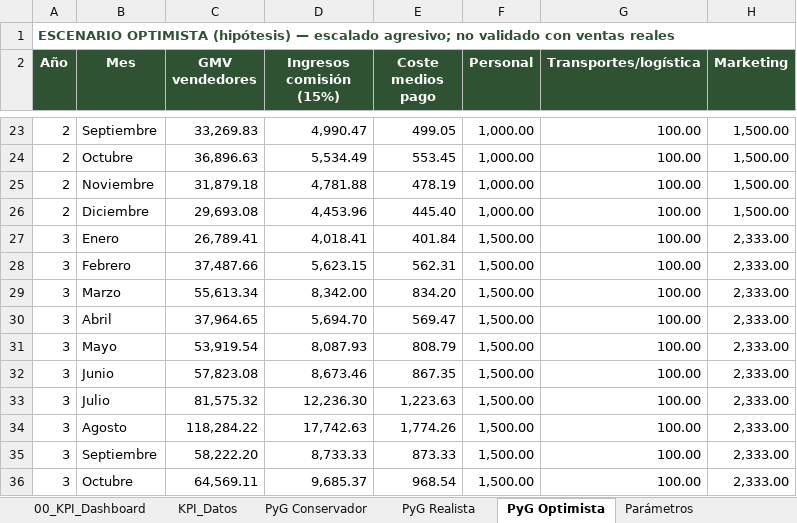
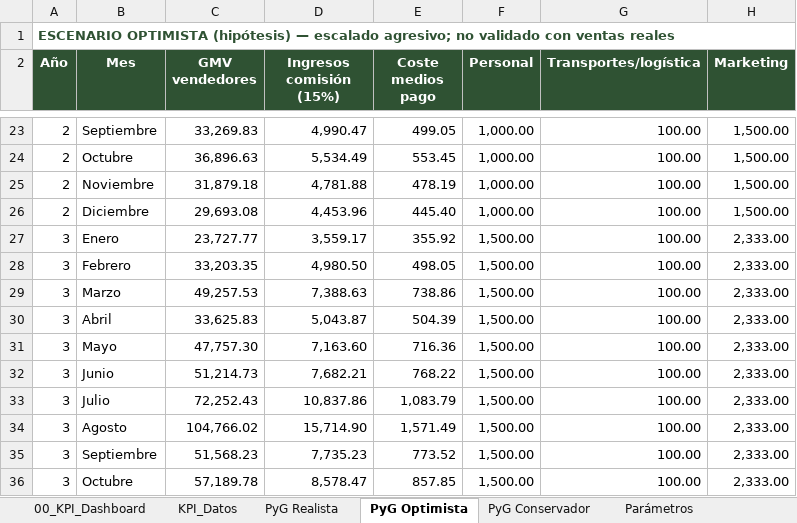
Before and after one commit to gracobjo/culebra, an Excel workbook: Modelo_Cuenta_Resultados_Marketplace_5_anos.xlsx, sheet PyG Optimista, drawn as a sheet; only a part is shown, gaps mark what is left out; values as stored, in another font and other column widths than the file's, no borders; the diff covers the shown part only; the diff names each change by its address in the sheet, - before the commit and + after, or states it on an @@ line.

```diff
--- a/Modelo_Cuenta_Resultados_Marketplace_5_anos.xlsx (sheet PyG Optimista)
+++ b/Modelo_Cuenta_Resultados_Marketplace_5_anos.xlsx (sheet PyG Optimista)
@@ sheet tab order changed: 00_KPI_Dashboard | KPI_Datos | PyG Realista | PyG Optimista | PyG Conservador | Parámetros @@
-C27 (GMV vendedores): 26,789.41
+C27 (GMV vendedores): 23,727.77
-D27 (Ingresos comisión (15%)): 4,018.41
+D27 (Ingresos comisión (15%)): 3,559.17
-E27 (Coste medios pago): 401.84
+E27 (Coste medios pago): 355.92
-C28 (GMV vendedores): 37,487.66
+C28 (GMV vendedores): 33,203.35
-D28 (Ingresos comisión (15%)): 5,623.15
+D28 (Ingresos comisión (15%)): 4,980.50
-E28 (Coste medios pago): 562.31
+E28 (Coste medios pago): 498.05
-C29 (GMV vendedores): 55,613.34
+C29 (GMV vendedores): 49,257.53
-D29 (Ingresos comisión (15%)): 8,342.00
+D29 (Ingresos comisión (15%)): 7,388.63
-E29 (Coste medios pago): 834.20
+E29 (Coste medios pago): 738.86
-C30 (GMV vendedores): 37,964.65
+C30 (GMV vendedores): 33,625.83
-D30 (Ingresos comisión (15%)): 5,694.70
+D30 (Ingresos comisión (15%)): 5,043.87
-E30 (Coste medios pago): 569.47
+E30 (Coste medios pago): 504.39
-C31 (GMV vendedores): 53,919.54
+C31 (GMV vendedores): 47,757.30
-D31 (Ingresos comisión (15%)): 8,087.93
+D31 (Ingresos comisión (15%)): 7,163.60
-E31 (Coste medios pago): 808.79
+E31 (Coste medios pago): 716.36
-C32 (GMV vendedores): 57,823.08
+C32 (GMV vendedores): 51,214.73
-D32 (Ingresos comisión (15%)): 8,673.46
+D32 (Ingresos comisión (15%)): 7,682.21
-E32 (Coste medios pago): 867.35
+E32 (Coste medios pago): 768.22
-C33 (GMV vendedores): 81,575.32
+C33 (GMV vendedores): 72,252.43
-D33 (Ingresos comisión (15%)): 12,236.30
+D33 (Ingresos comisión (15%)): 10,837.86
-E33 (Coste medios pago): 1,223.63
+E33 (Coste medios pago): 1,083.79
-C34 (GMV vendedores): 118,284.22
+C34 (GMV vendedores): 104,766.02
-D34 (Ingresos comisión (15%)): 17,742.63
+D34 (Ingresos comisión (15%)): 15,714.90
-E34 (Coste medios pago): 1,774.26
+E34 (Coste medios pago): 1,571.49
-C35 (GMV vendedores): 58,222.20
+C35 (GMV vendedores): 51,568.23
-D35 (Ingresos comisión (15%)): 8,733.33
+D35 (Ingresos comisión (15%)): 7,735.23
-E35 (Coste medios pago): 873.33
+E35 (Coste medios pago): 773.52
-C36 (GMV vendedores): 64,569.11
+C36 (GMV vendedores): 57,189.78
-D36 (Ingresos comisión (15%)): 9,685.37
+D36 (Ingresos comisión (15%)): 8,578.47
-E36 (Coste medios pago): 968.54
+E36 (Coste medios pago): 857.85
```
Also changed, not shown: 96 edited cells elsewhere in this sheet, sheet PyG Conservador, sheet Resumen anual, sheet PyG Realista, sheet Drivers y equilibrio, sheet Escenarios 3 vías, sheet KPI_Datos, 1 more sheet, 54 other files.
